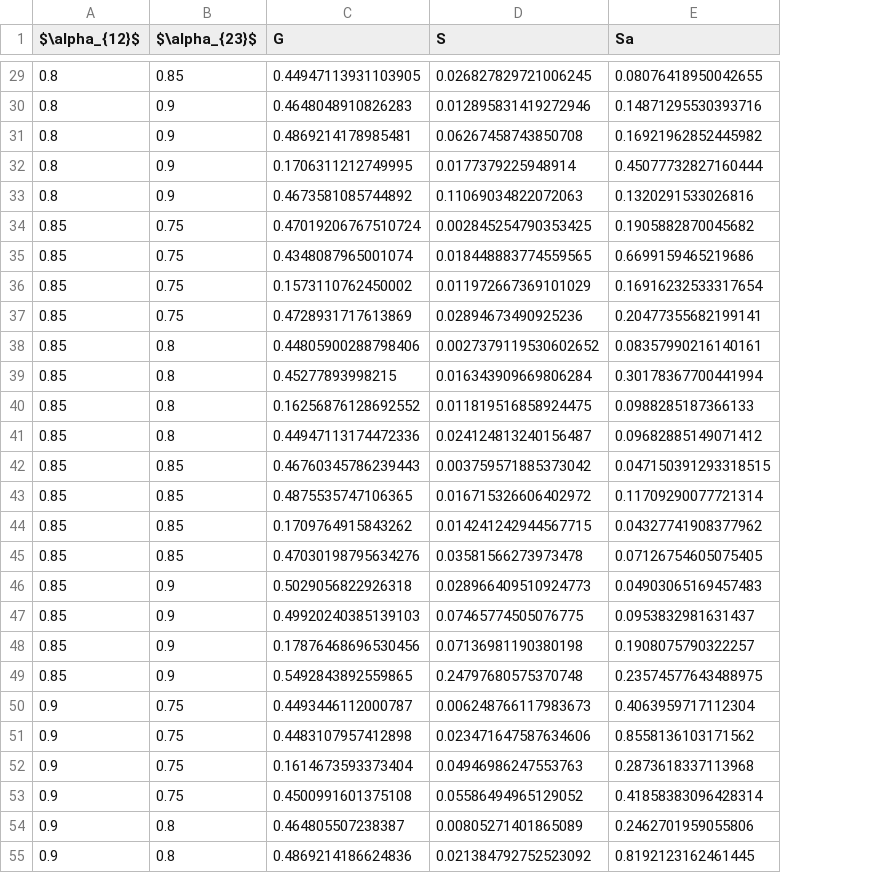
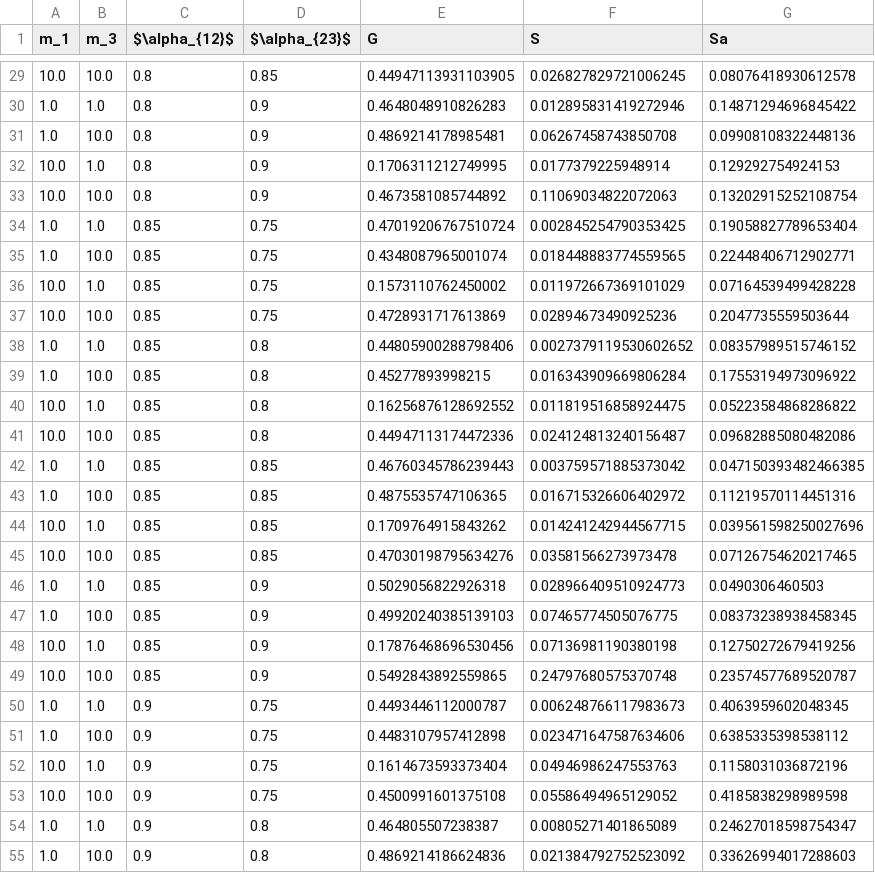
Before and after one commit to EritasY/Chaos, a CSV file: ModeAmp.csv, drawn as a sheet; only a part is shown, gaps mark what is left out; addresses are those after the commit; the diff covers the shown part only; the diff names each change by its address in the sheet, - before the commit and + after, or states it on an @@ line.

```diff
--- a/ModeAmp.csv
+++ b/ModeAmp.csv
+column A (m_1), rows 29-55: 10.0 | 1.0 | 1.0 | 10.0 | 10.0 | 1.0 | 1.0 | 10.0 | 10.0 | 1.0 | 1.0 | 10.0 | 10.0 | 1.0 | 1.0 | 10.0 | 10.0 | 1.0 | 1.0 | 10.0 | 10.0 | 1.0 | 1.0 | 10.0 | 10.0 | 1.0 | 1.0
+column B (m_3), rows 29-55: 10.0 | 1.0 | 10.0 | 1.0 | 10.0 | 1.0 | 10.0 | 1.0 | 10.0 | 1.0 | 10.0 | 1.0 | 10.0 | 1.0 | 10.0 | 1.0 | 10.0 | 1.0 | 10.0 | 1.0 | 10.0 | 1.0 | 10.0 | 1.0 | 10.0 | 1.0 | 10.0
-G29 (Sa): 0.08076418950042655
+G29 (Sa): 0.08076418930612578
-G30 (Sa): 0.14871295530393716
+G30 (Sa): 0.14871294696845422
-G31 (Sa): 0.16921962852445982
+G31 (Sa): 0.09908108322448136
-G32 (Sa): 0.45077732827160444
+G32 (Sa): 0.129292754924153
-G33 (Sa): 0.1320291533026816
+G33 (Sa): 0.13202915252108754
-G34 (Sa): 0.1905882870045682
+G34 (Sa): 0.19058827789653404
-G35 (Sa): 0.6699159465219686
+G35 (Sa): 0.22448406712902771
-G36 (Sa): 0.16916232533317654
+G36 (Sa): 0.07164539499428228
-G37 (Sa): 0.20477355682199141
+G37 (Sa): 0.2047735559503644
-G38 (Sa): 0.08357990216140161
+G38 (Sa): 0.08357989515746152
-G39 (Sa): 0.30178367700441994
+G39 (Sa): 0.17553194973096922
-G40 (Sa): 0.0988285187366133
+G40 (Sa): 0.05223584868286822
-G41 (Sa): 0.09682885149071412
+G41 (Sa): 0.09682885080482086
-G42 (Sa): 0.047150391293318515
+G42 (Sa): 0.047150393482466385
-G43 (Sa): 0.11709290077721314
+G43 (Sa): 0.11219570114451316
-G44 (Sa): 0.04327741908377962
+G44 (Sa): 0.039561598250027696
-G45 (Sa): 0.07126754605075405
+G45 (Sa): 0.07126754620217465
-G46 (Sa): 0.04903065169457483
+G46 (Sa): 0.0490306460503
-G47 (Sa): 0.0953832981631437
+G47 (Sa): 0.08373238938458345
-G48 (Sa): 0.1908075790322257
+G48 (Sa): 0.12750272679419256
-G49 (Sa): 0.23574577643488975
+G49 (Sa): 0.23574577689520787
-G50 (Sa): 0.4063959717112304
+G50 (Sa): 0.4063959602048345
-G51 (Sa): 0.8558136103171562
+G51 (Sa): 0.6385335398538112
-G52 (Sa): 0.2873618337113968
+G52 (Sa): 0.1158031036872196
-G53 (Sa): 0.41858383096428314
+G53 (Sa): 0.4185838298989598
-G54 (Sa): 0.2462701959055806
+G54 (Sa): 0.24627018598754347
-G55 (Sa): 0.8192123162461445
+G55 (Sa): 0.33626994017288603
```
Also changed, not shown: 37 edited cells elsewhere in this file, 7 other files.
